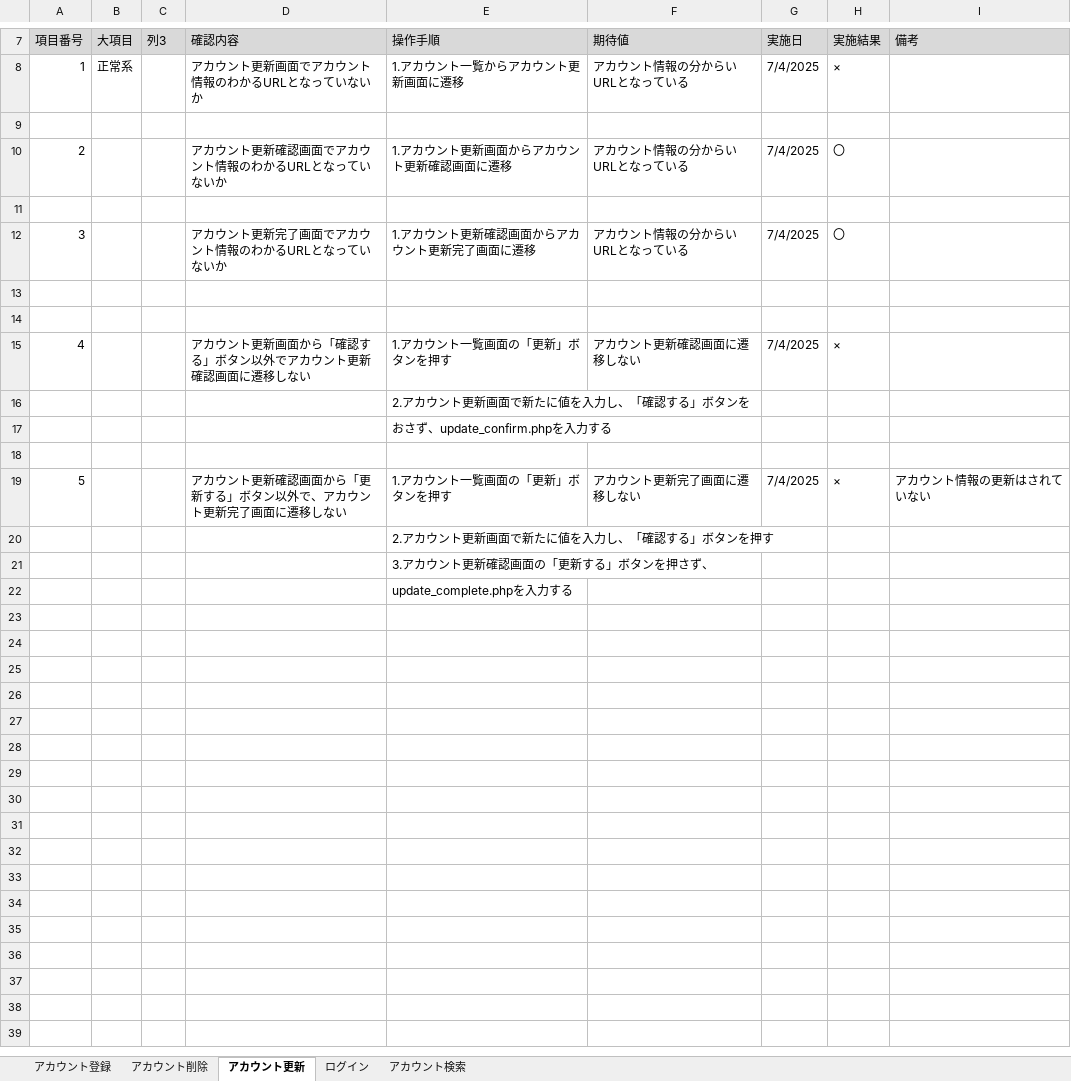
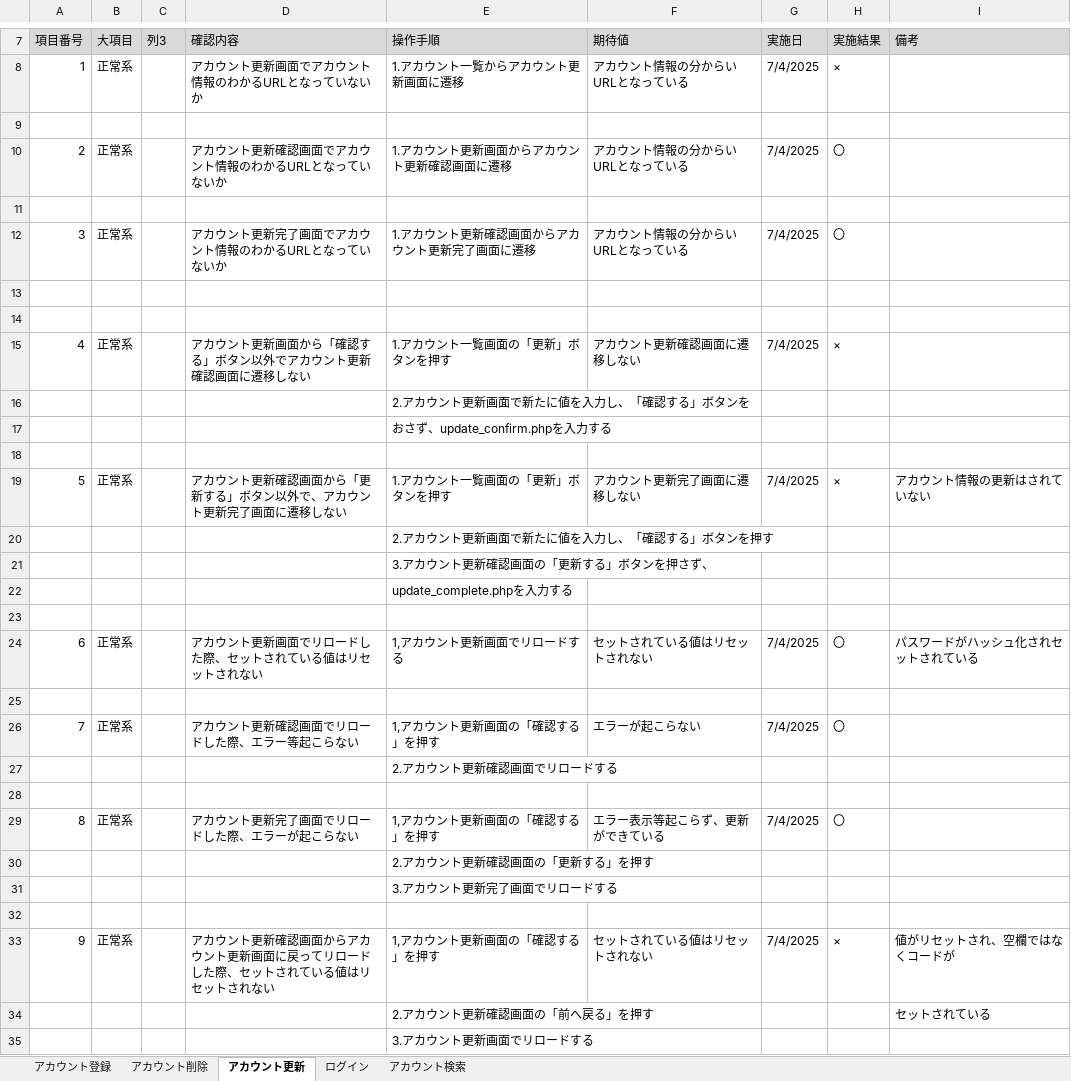
Before and after one commit to KeinF0rest/test-case, an Excel workbook: 総合テスト.xlsx, sheet アカウント更新, drawn as a sheet; only a part is shown, gaps mark what is left out; values as stored, in another font and other column widths than the file's, no borders; table styles not drawn; the diff names each change by its address in the sheet, - before the commit and + after, or states it on an @@ line.

```diff
--- a/総合テスト.xlsx (sheet アカウント更新)
+++ b/総合テスト.xlsx (sheet アカウント更新)
-B10 (大項目): (empty)
+B10 (大項目): 正常系
-B12 (大項目): (empty)
+B12 (大項目): 正常系
-B15 (大項目): (empty)
+B15 (大項目): 正常系
-B19 (大項目): (empty)
+B19 (大項目): 正常系
+row 23: (empty)
+row 24: 6 | 正常系 |  | アカウント更新画面でリロードした際、セットされている値はリセットされない | 1,アカウント更新画面でリロードする | セットされている値はリセットされない | 7/4/2025 | 〇 | パスワードがハッシュ化されセットされている
+row 25: (empty)
+row 26: 7 | 正常系 |  | アカウント更新確認画面でリロードした際、エラー等起こらない | 1,アカウント更新画面の「確認する」を押す | エラーが起こらない | 7/4/2025 | 〇
+row 27:  |  |  |  | 2.アカウント更新確認画面でリロードする
+row 28: (empty)
+row 29: 8 | 正常系 |  | アカウント更新完了画面でリロードした際、エラーが起こらない | 1,アカウント更新画面の「確認する」を押す | エラー表示等起こらず、更新ができている | 7/4/2025 | 〇
+row 30:  |  |  |  | 2.アカウント更新確認画面の「更新する」を押す
+row 31:  |  |  |  | 3.アカウント更新完了画面でリロードする
+row 32: (empty)
+row 33: 9 | 正常系 |  | アカウント更新確認画面からアカウント更新画面に戻ってリロードした際、セットされている値はリセットされない | 1,アカウント更新画面の「確認する」を押す | セットされている値はリセットされない | 7/4/2025 | × | 値がリセットされ、空欄ではなくコードが
+row 34:  |  |  |  | 2.アカウント更新確認画面の「前へ戻る」を押す |  |  |  | セットされている
+row 35:  |  |  |  | 3.アカウント更新画面でリロードする
```
Also changed, not shown: sheet アカウント登録, sheet アカウント削除, sheet ログイン, sheet アカウント検索.
